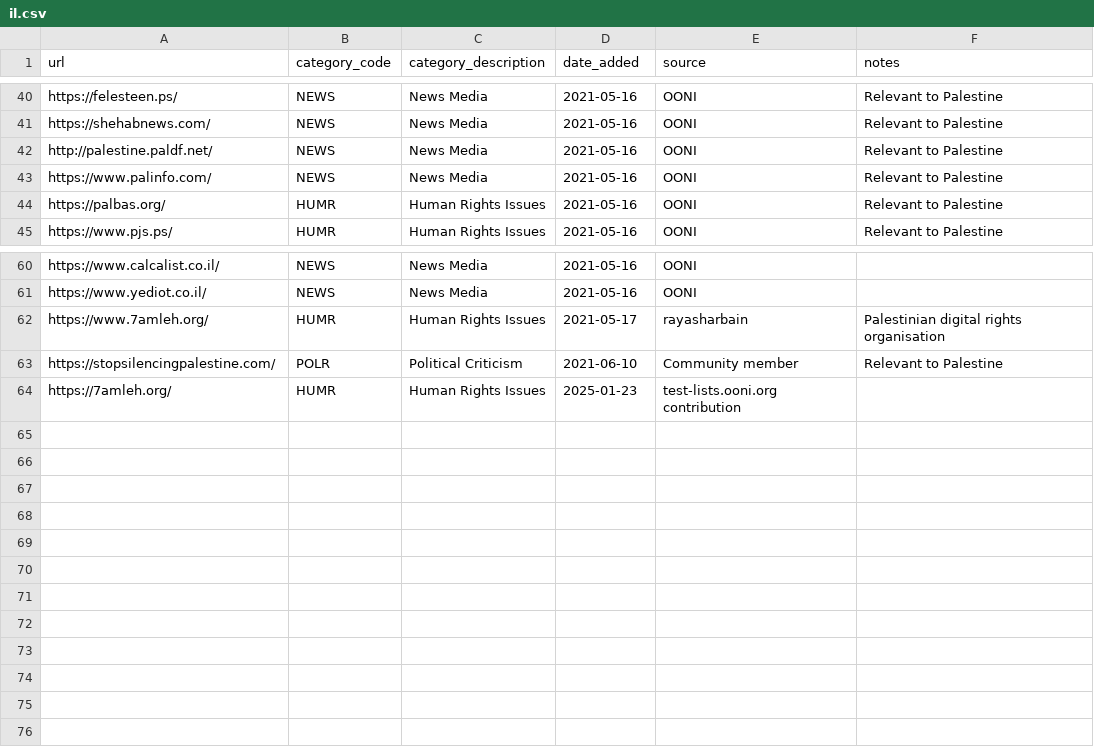
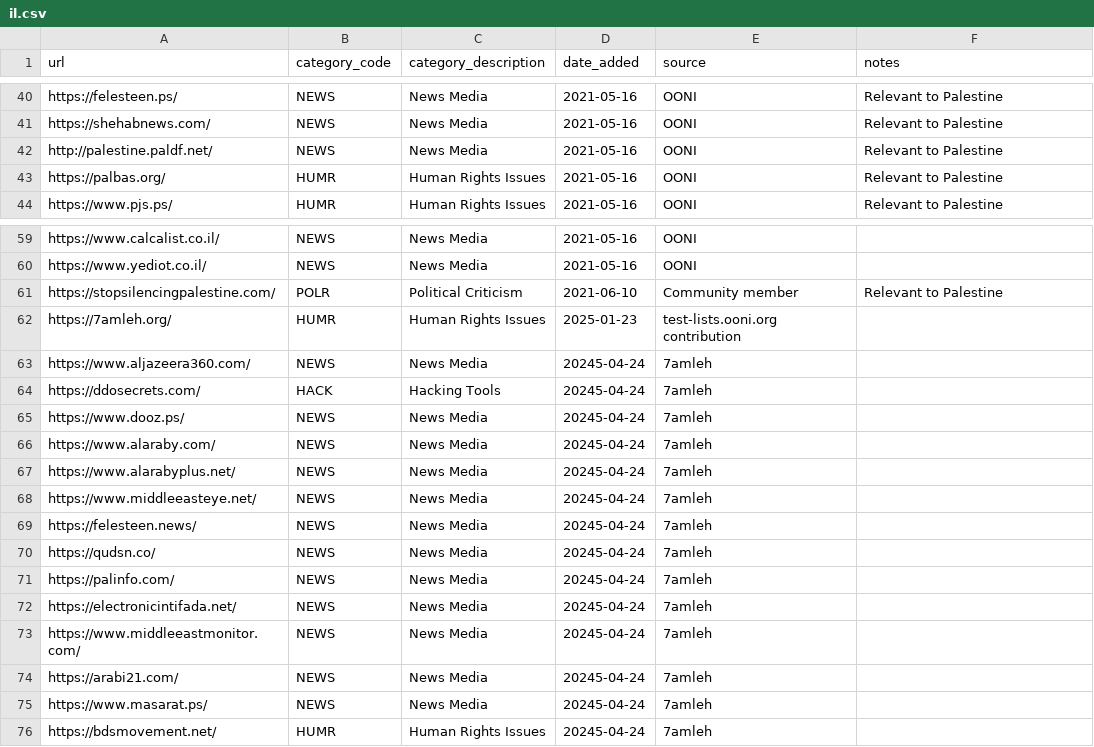
Before and after one commit to citizenlab/test-lists, a CSV file: lists/il.csv, drawn as a sheet; only a part is shown, gaps mark what is left out.

Commit message:
Update il.csv

```diff
--- a/lists/il.csv
+++ b/lists/il.csv
@@ -42,3 +42,2 @@ https://shehabnews.com/,NEWS,News Media,2021-05-16,OONI,Relevant to Palestine
 http://palestine.paldf.net/,NEWS,News Media,2021-05-16,OONI,Relevant to Palestine
-https://www.palinfo.com/,NEWS,News Media,2021-05-16,OONI,Relevant to Palestine
 https://palbas.org/,HUMR,Human Rights Issues,2021-05-16,OONI,Relevant to Palestine
@@ -61,4 +60,17 @@ https://www.calcalist.co.il/,NEWS,News Media,2021-05-16,OONI,
 https://www.yediot.co.il/,NEWS,News Media,2021-05-16,OONI,
-https://www.7amleh.org/,HUMR,Human Rights Issues,2021-05-17,rayasharbain,Palestinian digital rights organisation
 https://stopsilencingpalestine.com/,POLR,Political Criticism,2021-06-10,Community member,Relevant to Palestine
 https://7amleh.org/,HUMR,Human Rights Issues,2025-01-23,test-lists.ooni.org contribution,
+https://www.aljazeera360.com/,NEWS,News Media,20245-04-24,7amleh,
+https://ddosecrets.com/,HACK,Hacking Tools,20245-04-24,7amleh,
+https://www.dooz.ps/,NEWS,News Media,20245-04-24,7amleh,
+https://www.alaraby.com/,NEWS,News Media,20245-04-24,7amleh,
+https://www.alarabyplus.net/,NEWS,News Media,20245-04-24,7amleh,
+https://www.middleeasteye.net/,NEWS,News Media,20245-04-24,7amleh,
+https://felesteen.news/,NEWS,News Media,20245-04-24,7amleh,
+https://qudsn.co/,NEWS,News Media,20245-04-24,7amleh,
+https://palinfo.com/,NEWS,News Media,20245-04-24,7amleh,
+https://electronicintifada.net/,NEWS,News Media,20245-04-24,7amleh,
+https://www.middleeastmonitor.com/,NEWS,News Media,20245-04-24,7amleh,
+https://arabi21.com/,NEWS,News Media,20245-04-24,7amleh,
+https://www.masarat.ps/,NEWS,News Media,20245-04-24,7amleh,
+https://bdsmovement.net/,HUMR,Human Rights Issues,20245-04-24,7amleh,
```
